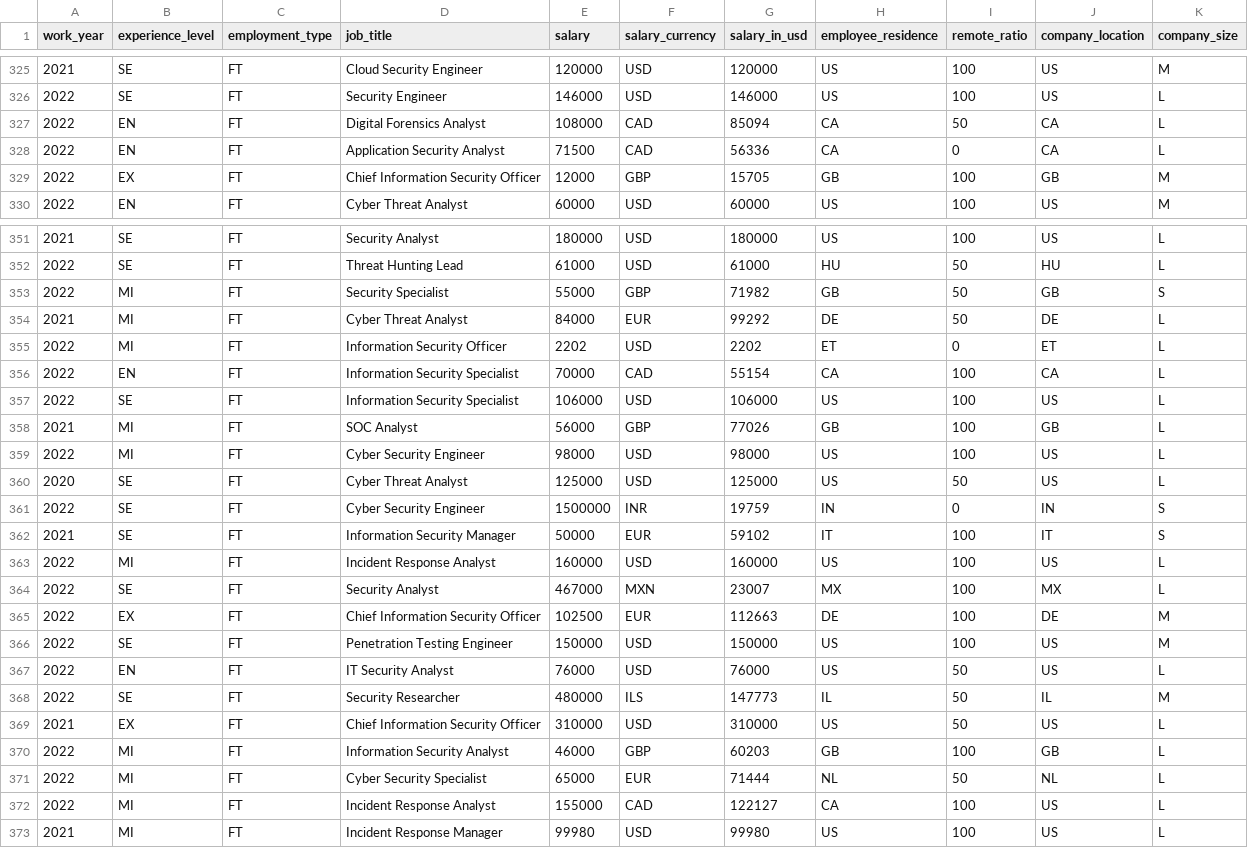
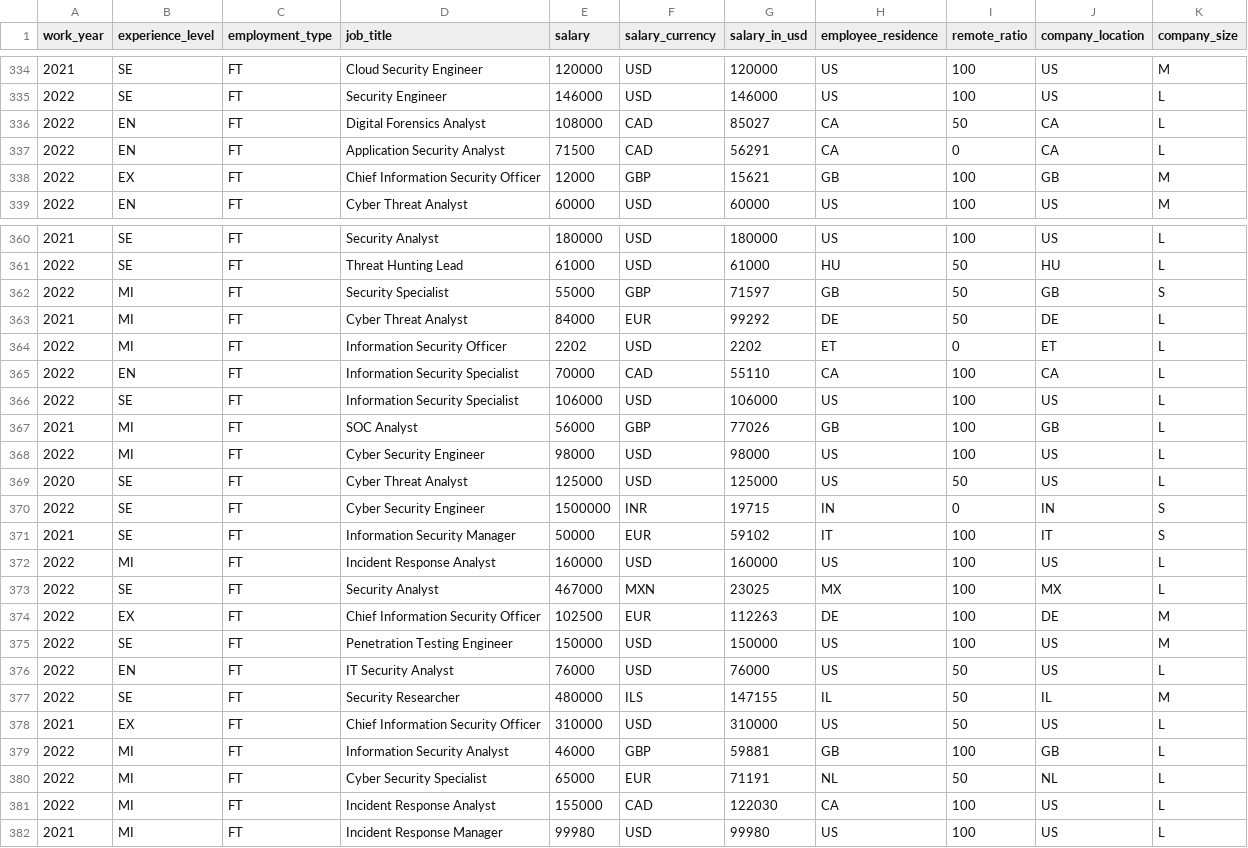
Before and after one commit to foorilla/infosec-jobs-com-salaries, a CSV file: salaries.csv, drawn as a sheet; only a part is shown, gaps mark what is left out; the diff covers the shown part only.

```diff
--- a/salaries.csv
+++ b/salaries.csv
@@ -326,5 +335,5 @@ work_year,experience_level,employment_type,job_title,salary,salary_currency,sala
 2022,SE,FT,Security Engineer,146000,USD,146000,US,100,US,L
-2022,EN,FT,Digital Forensics Analyst,108000,CAD,85094,CA,50,CA,L
-2022,EN,FT,Application Security Analyst,71500,CAD,56336,CA,0,CA,L
-2022,EX,FT,Chief Information Security Officer,12000,GBP,15705,GB,100,GB,M
+2022,EN,FT,Digital Forensics Analyst,108000,CAD,85027,CA,50,CA,L
+2022,EN,FT,Application Security Analyst,71500,CAD,56291,CA,0,CA,L
+2022,EX,FT,Chief Information Security Officer,12000,GBP,15621,GB,100,GB,M
 2022,EN,FT,Cyber Threat Analyst,60000,USD,60000,US,100,US,M
@@ -352,6 +361,6 @@ work_year,experience_level,employment_type,job_title,salary,salary_currency,sala
 2022,SE,FT,Threat Hunting Lead,61000,USD,61000,HU,50,HU,L
-2022,MI,FT,Security Specialist,55000,GBP,71982,GB,50,GB,S
+2022,MI,FT,Security Specialist,55000,GBP,71597,GB,50,GB,S
 2021,MI,FT,Cyber Threat Analyst,84000,EUR,99292,DE,50,DE,L
 2022,MI,FT,Information Security Officer,2202,USD,2202,ET,0,ET,L
-2022,EN,FT,Information Security Specialist,70000,CAD,55154,CA,100,CA,L
+2022,EN,FT,Information Security Specialist,70000,CAD,55110,CA,100,CA,L
 2022,SE,FT,Information Security Specialist,106000,USD,106000,US,100,US,L
@@ -360,14 +369,14 @@ work_year,experience_level,employment_type,job_title,salary,salary_currency,sala
 2020,SE,FT,Cyber Threat Analyst,125000,USD,125000,US,50,US,L
-2022,SE,FT,Cyber Security Engineer,1500000,INR,19759,IN,0,IN,S
+2022,SE,FT,Cyber Security Engineer,1500000,INR,19715,IN,0,IN,S
 2021,SE,FT,Information Security Manager,50000,EUR,59102,IT,100,IT,S
 2022,MI,FT,Incident Response Analyst,160000,USD,160000,US,100,US,L
-2022,SE,FT,Security Analyst,467000,MXN,23007,MX,100,MX,L
-2022,EX,FT,Chief Information Security Officer,102500,EUR,112663,DE,100,DE,M
+2022,SE,FT,Security Analyst,467000,MXN,23025,MX,100,MX,L
+2022,EX,FT,Chief Information Security Officer,102500,EUR,112263,DE,100,DE,M
 2022,SE,FT,Penetration Testing Engineer,150000,USD,150000,US,100,US,M
 2022,EN,FT,IT Security Analyst,76000,USD,76000,US,50,US,L
-2022,SE,FT,Security Researcher,480000,ILS,147773,IL,50,IL,M
+2022,SE,FT,Security Researcher,480000,ILS,147155,IL,50,IL,M
 2021,EX,FT,Chief Information Security Officer,310000,USD,310000,US,50,US,L
-2022,MI,FT,Information Security Analyst,46000,GBP,60203,GB,100,GB,L
-2022,MI,FT,Cyber Security Specialist,65000,EUR,71444,NL,50,NL,L
-2022,MI,FT,Incident Response Analyst,155000,CAD,122127,CA,100,US,L
+2022,MI,FT,Information Security Analyst,46000,GBP,59881,GB,100,GB,L
+2022,MI,FT,Cyber Security Specialist,65000,EUR,71191,NL,50,NL,L
+2022,MI,FT,Incident Response Analyst,155000,CAD,122030,CA,100,US,L
 2021,MI,FT,Incident Response Manager,99980,USD,99980,US,100,US,L
```
Also changed, not shown: 9 added rows and 65 edited cells elsewhere in this file, 1 other file.
